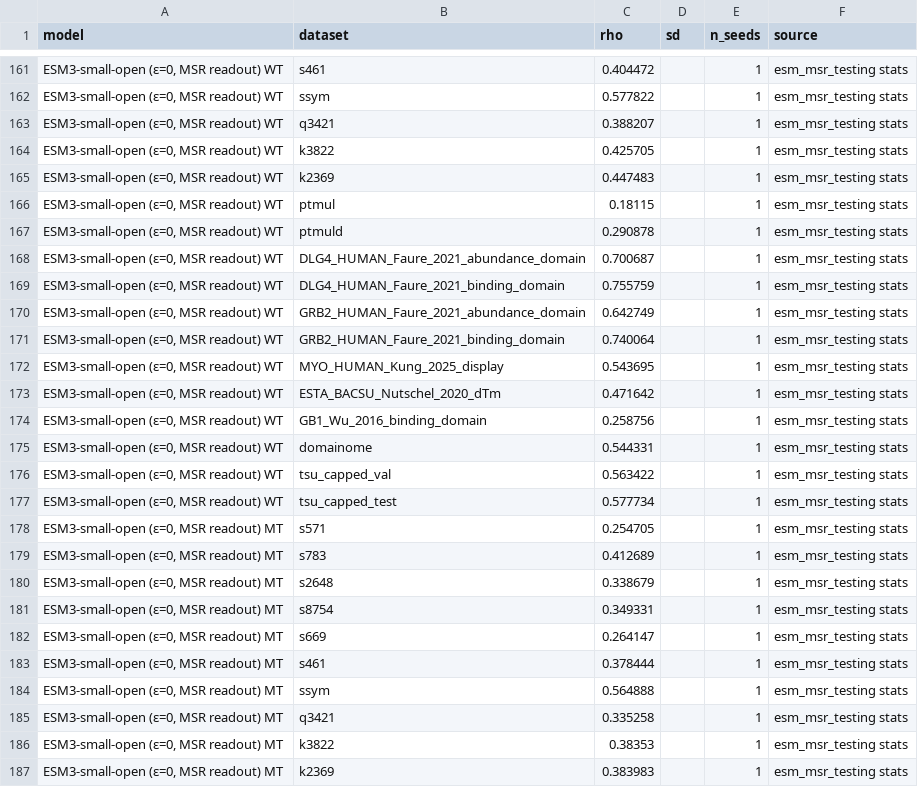
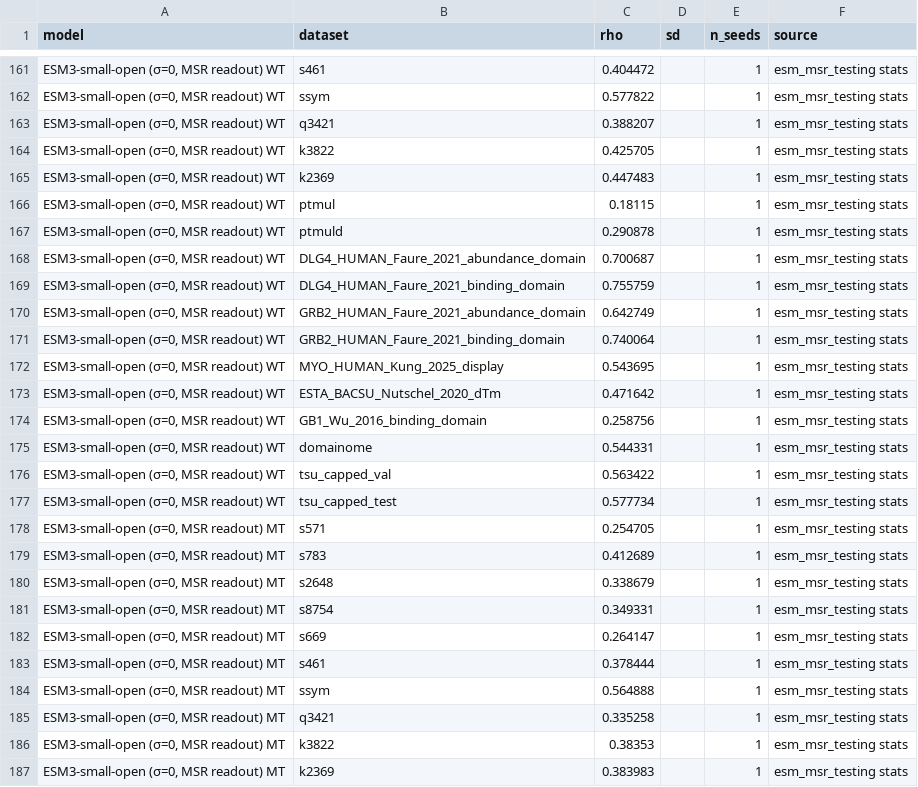
Before and after one commit to SKTeamLab/esm-msr, a CSV file: docs/benchmarks/all_by_all_long.csv, drawn as a sheet; only a part is shown, gaps mark what is left out; the diff covers the shown part only; the diff names each change by its address in the sheet, - before the commit and + after, or states it on an @@ line.

```diff
--- a/docs/benchmarks/all_by_all_long.csv
+++ b/docs/benchmarks/all_by_all_long.csv
-A161:A177 (model): ESM3-small-open (ε=0, MSR readout) WT
+A161:A177 (model): ESM3-small-open (σ=0, MSR readout) WT
-A178:A187 (model): ESM3-small-open (ε=0, MSR readout) MT
+A178:A187 (model): ESM3-small-open (σ=0, MSR readout) MT
```
Also changed, not shown: 90 edited cells elsewhere in this file, docs/benchmarks/leak_audit_matrix.csv, docs/benchmarks/slurm_jobs_oct2026.csv, 21 other files.
